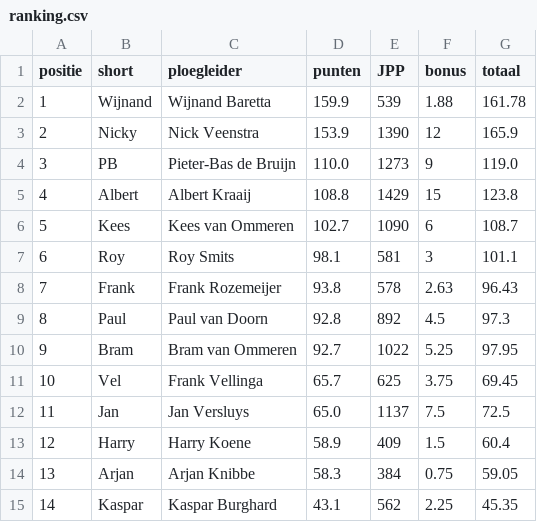
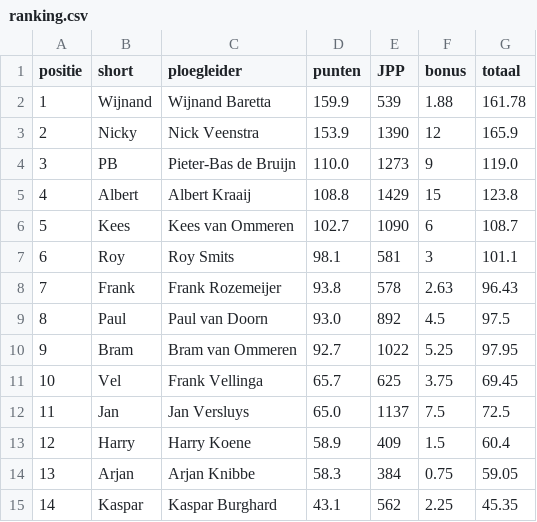
Before and after one commit to wijnandb/wielerspel2024, a CSV file: _data/ranking.csv, drawn as a sheet.

```diff
--- a/_data/ranking.csv
+++ b/_data/ranking.csv
@@ -8,3 +8,3 @@ positie,short,ploegleider,punten,JPP,bonus,totaal
 7,Frank,Frank Rozemeijer,93.8,578,2.63,96.43
-8,Paul,Paul van Doorn,92.8,892,4.5,97.3
+8,Paul,Paul van Doorn,93.0,892,4.5,97.5
 9,Bram,Bram van Ommeren,92.7,1022,5.25,97.95
```
Also changed, not shown: _data/latest_results_with_points.csv, _data/ploegleiders/paul.csv, 5 other files.
